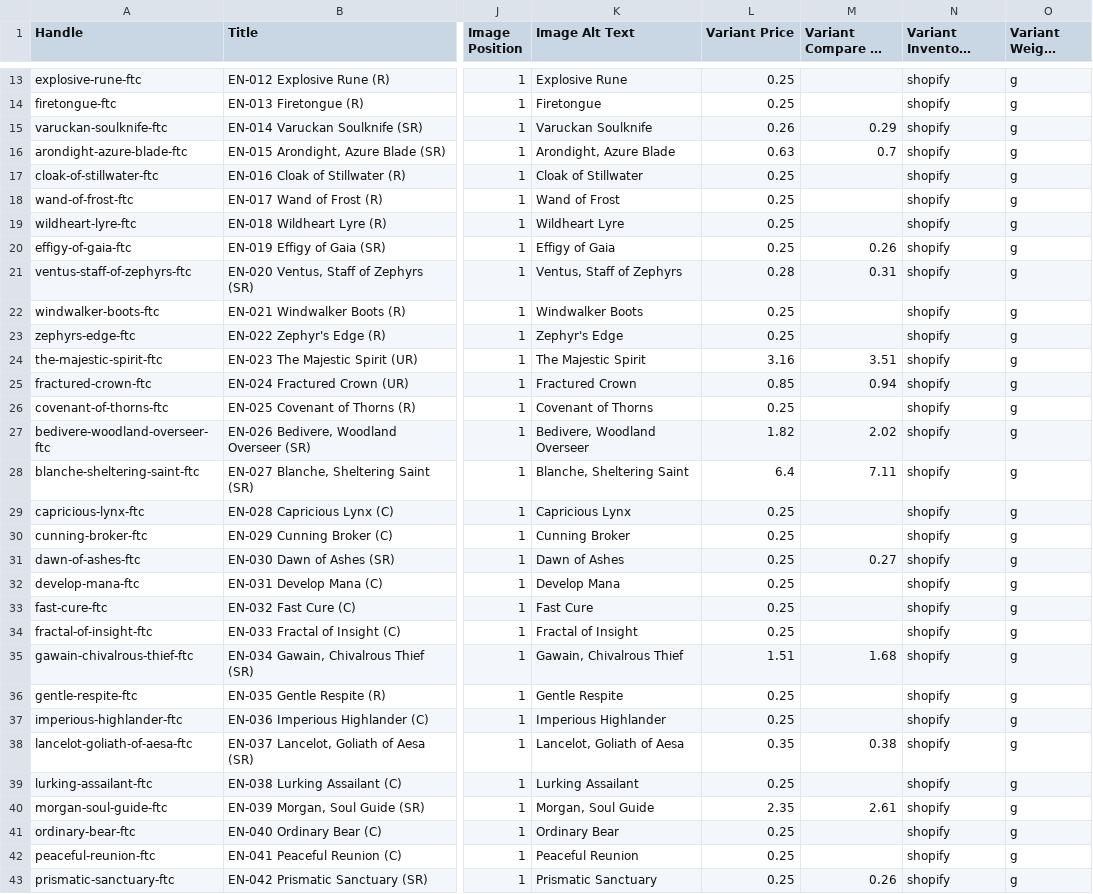
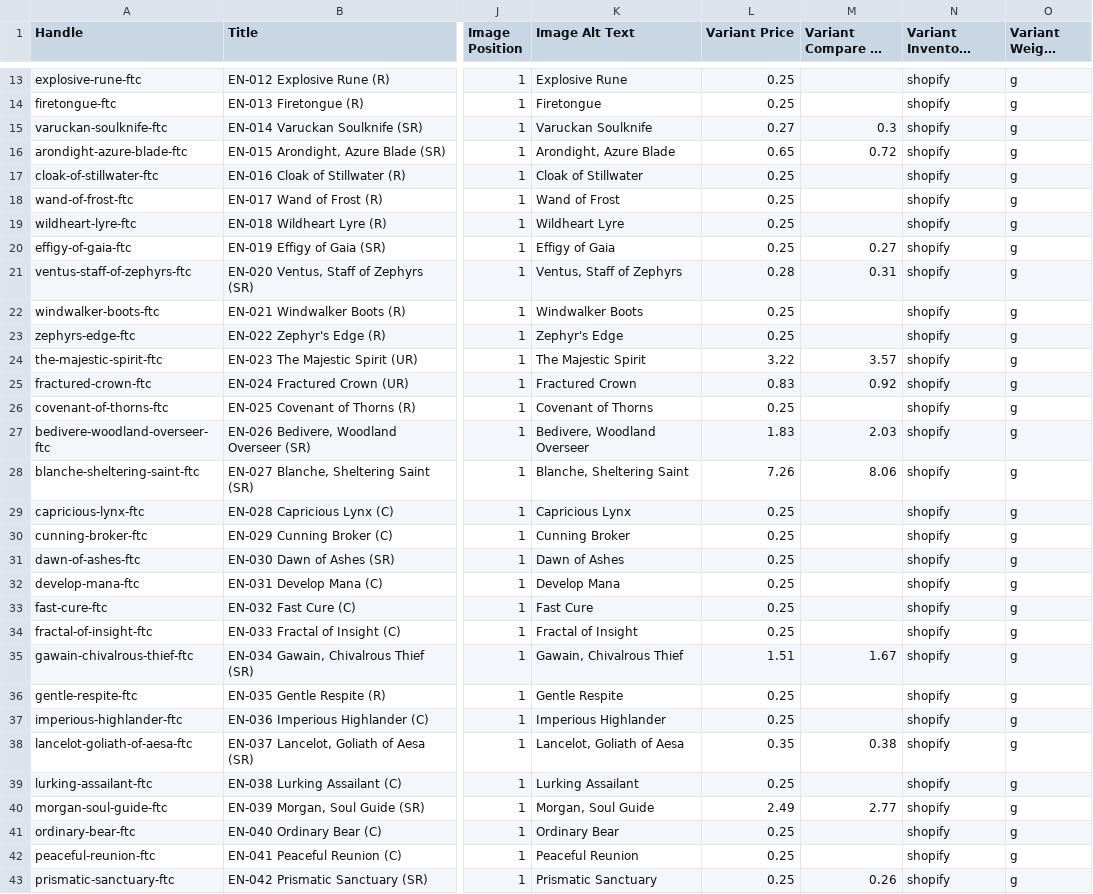
Before and after one commit to ItsSilvie/img.silvie.org, a CSV file: docs/cdn/stocklist/FTC-shopify.csv, drawn as a sheet; only a part is shown, gaps mark what is left out; long unchanged cells end in …; the diff covers the shown part only; the diff names each change by its address in the sheet, - before the commit and + after, or states it on an @@ line.

```diff
--- a/docs/cdn/stocklist/FTC-shopify.csv
+++ b/docs/cdn/stocklist/FTC-shopify.csv
-L15 (Variant Price): 0.26
+L15 (Variant Price): 0.27
-M15 (Variant Compare At Price): 0.29
+M15 (Variant Compare At Price): 0.3
-L16 (Variant Price): 0.63
+L16 (Variant Price): 0.65
-M16 (Variant Compare At Price): 0.7
+M16 (Variant Compare At Price): 0.72
-M20 (Variant Compare At Price): 0.26
+M20 (Variant Compare At Price): 0.27
-L24 (Variant Price): 3.16
+L24 (Variant Price): 3.22
-M24 (Variant Compare At Price): 3.51
+M24 (Variant Compare At Price): 3.57
-L25 (Variant Price): 0.85
+L25 (Variant Price): 0.83
-M25 (Variant Compare At Price): 0.94
+M25 (Variant Compare At Price): 0.92
-L27 (Variant Price): 1.82
+L27 (Variant Price): 1.83
-M27 (Variant Compare At Price): 2.02
+M27 (Variant Compare At Price): 2.03
-L28 (Variant Price): 6.4
+L28 (Variant Price): 7.26
-M28 (Variant Compare At Price): 7.11
+M28 (Variant Compare At Price): 8.06
-M31 (Variant Compare At Price): 0.27
+M31 (Variant Compare At Price): (empty)
-M35 (Variant Compare At Price): 1.68
+M35 (Variant Compare At Price): 1.67
-L40 (Variant Price): 2.35
+L40 (Variant Price): 2.49
-M40 (Variant Compare At Price): 2.61
+M40 (Variant Compare At Price): 2.77
```
Also changed, not shown: 30 edited cells elsewhere in this file, docs/cdn/stocklist/AMB-shopify.csv, docs/cdn/stocklist/DOA 1st-shopify.csv, 22 other files.
